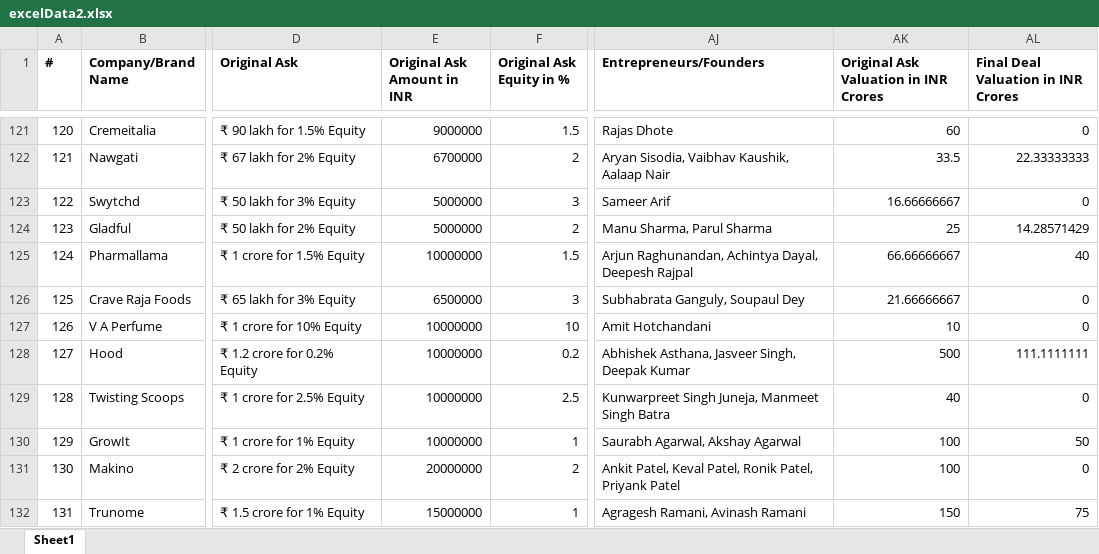
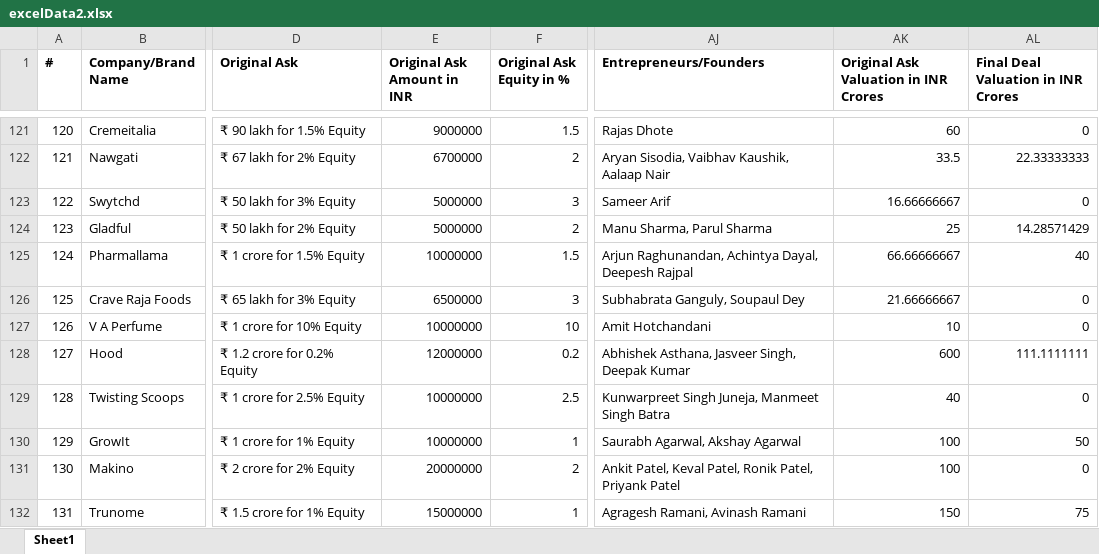
Before and after one commit to belohith/sharktankindia, an Excel workbook: excelData2.xlsx, sheet Sheet1, drawn as a sheet; only a part is shown, gaps mark what is left out; values as stored, in another font and other column widths than the file's, no borders; the diff names each change by its address in the sheet, - before the commit and + after, or states it on an @@ line.

Commit message:
update

```diff
--- a/excelData2.xlsx (sheet Sheet1)
+++ b/excelData2.xlsx (sheet Sheet1)
-E128 (Original Ask Amount in INR): 10000000
+E128 (Original Ask Amount in INR): 12000000
-AK128: 500
+AK128: 600
```
